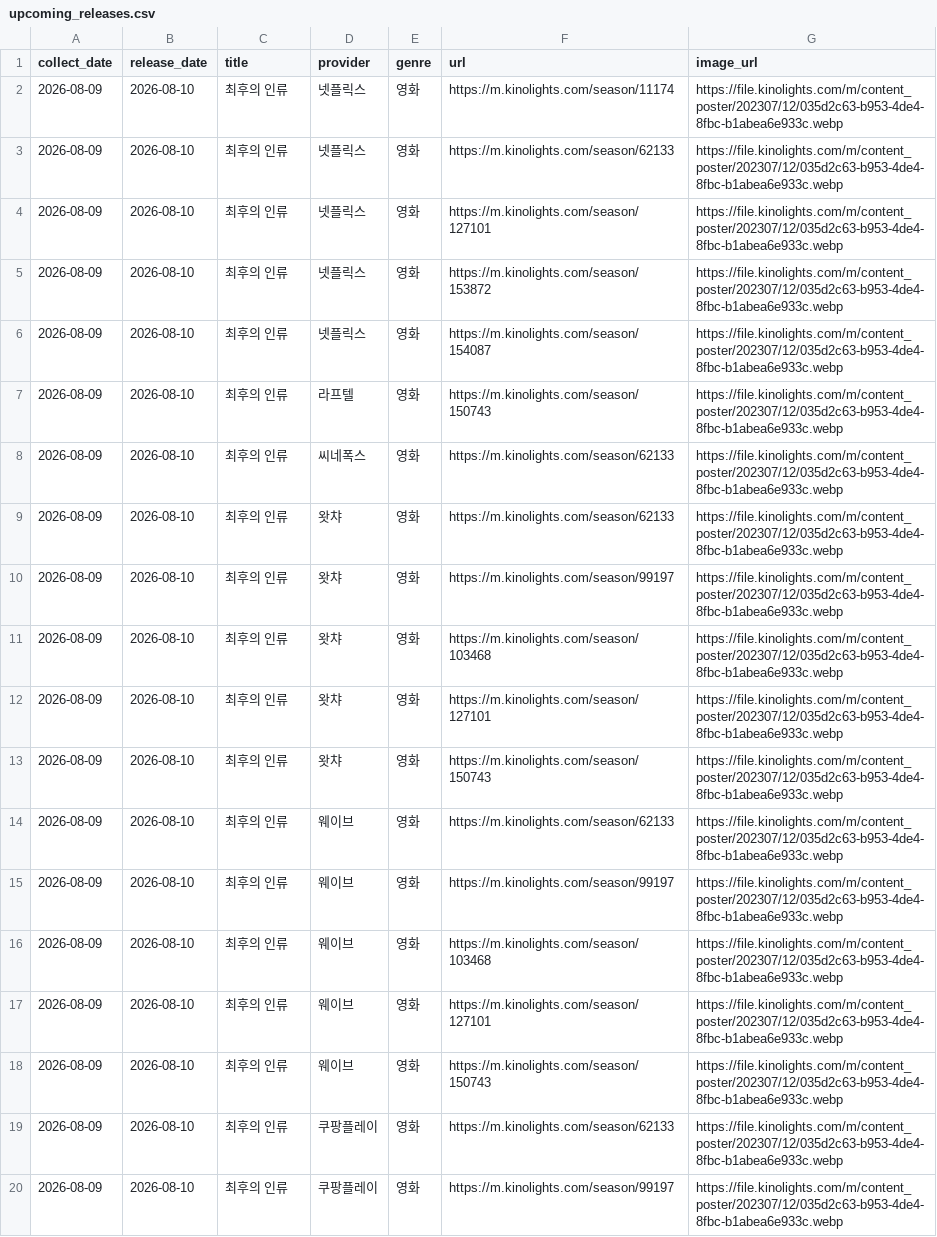
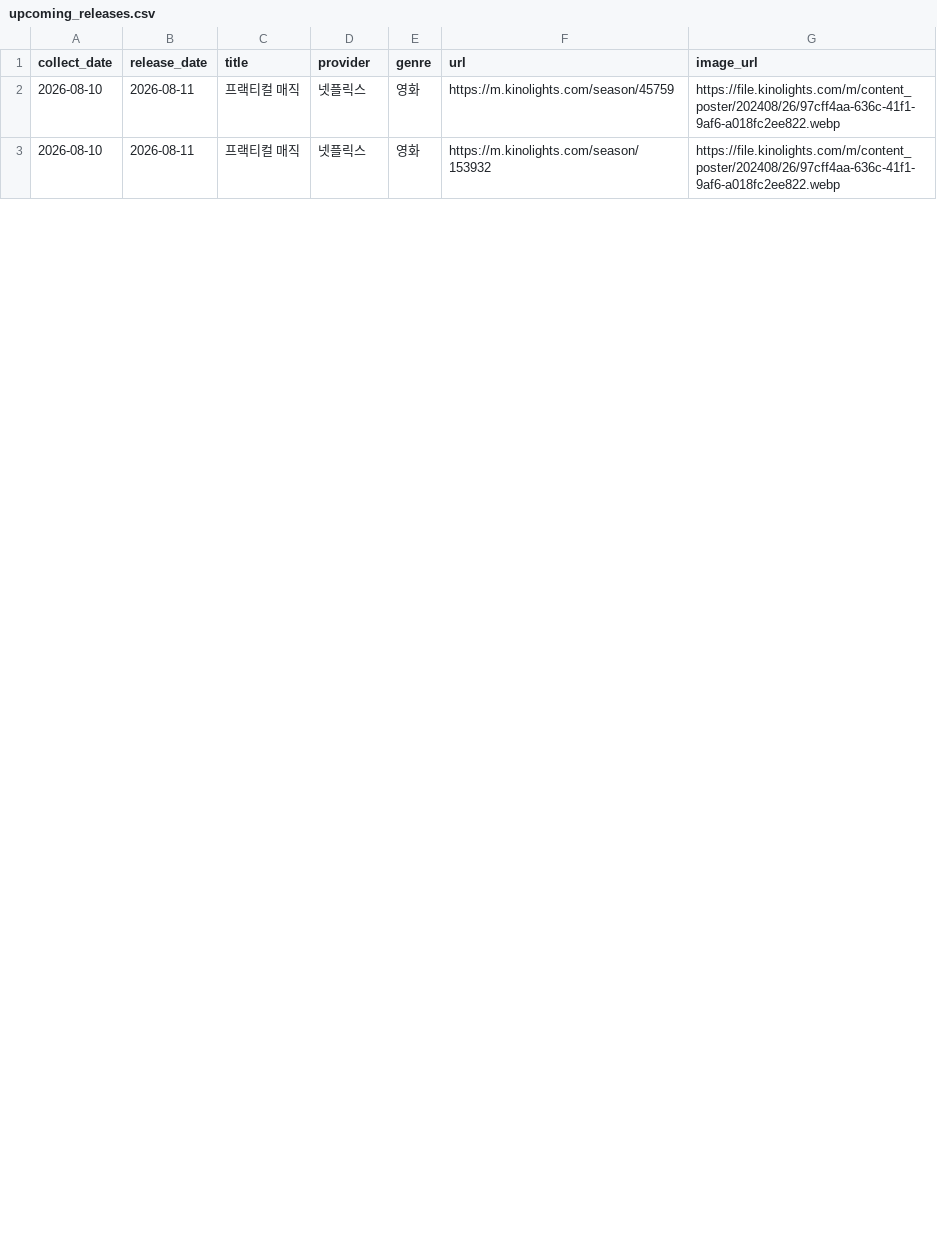
Before and after one commit to cig7624-art/kino-ranking, a CSV file: upcoming_releases.csv, drawn as a sheet; only a part is shown; the diff covers the shown part only.

```diff
--- a/upcoming_releases.csv
+++ b/upcoming_releases.csv
@@ -1,20 +1,3 @@
 collect_date,release_date,title,provider,genre,url,image_url
-2026-08-09,2026-08-10,최후의 인류,넷플릭스,영화,https://m.kinolights.com/season/11174,https://file.kinolights.com/m/content_poster/202307/12/035d2c63-b953-4de4-8fbc-b1abea6e933c.webp
-2026-08-09,2026-08-10,최후의 인류,넷플릭스,영화,https://m.kinolights.com/season/62133,https://file.kinolights.com/m/content_poster/202307/12/035d2c63-b953-4de4-8fbc-b1abea6e933c.webp
-2026-08-09,2026-08-10,최후의 인류,넷플릭스,영화,https://m.kinolights.com/season/127101,https://file.kinolights.com/m/content_poster/202307/12/035d2c63-b953-4de4-8fbc-b1abea6e933c.webp
-2026-08-09,2026-08-10,최후의 인류,넷플릭스,영화,https://m.kinolights.com/season/153872,https://file.kinolights.com/m/content_poster/202307/12/035d2c63-b953-4de4-8fbc-b1abea6e933c.webp
-2026-08-09,2026-08-10,최후의 인류,넷플릭스,영화,https://m.kinolights.com/season/154087,https://file.kinolights.com/m/content_poster/202307/12/035d2c63-b953-4de4-8fbc-b1abea6e933c.webp
-2026-08-09,2026-08-10,최후의 인류,라프텔,영화,https://m.kinolights.com/season/150743,https://file.kinolights.com/m/content_poster/202307/12/035d2c63-b953-4de4-8fbc-b1abea6e933c.webp
-2026-08-09,2026-08-10,최후의 인류,씨네폭스,영화,https://m.kinolights.com/season/62133,https://file.kinolights.com/m/content_poster/202307/12/035d2c63-b953-4de4-8fbc-b1abea6e933c.webp
-2026-08-09,2026-08-10,최후의 인류,왓챠,영화,https://m.kinolights.com/season/62133,https://file.kinolights.com/m/content_poster/202307/12/035d2c63-b953-4de4-8fbc-b1abea6e933c.webp
-2026-08-09,2026-08-10,최후의 인류,왓챠,영화,https://m.kinolights.com/season/99197,https://file.kinolights.com/m/content_poster/202307/12/035d2c63-b953-4de4-8fbc-b1abea6e933c.webp
-2026-08-09,2026-08-10,최후의 인류,왓챠,영화,https://m.kinolights.com/season/103468,https://file.kinolights.com/m/content_poster/202307/12/035d2c63-b953-4de4-8fbc-b1abea6e933c.webp
-2026-08-09,2026-08-10,최후의 인류,왓챠,영화,https://m.kinolights.com/season/127101,https://file.kinolights.com/m/content_poster/202307/12/035d2c63-b953-4de4-8fbc-b1abea6e933c.webp
-2026-08-09,2026-08-10,최후의 인류,왓챠,영화,https://m.kinolights.com/season/150743,https://file.kinolights.com/m/content_poster/202307/12/035d2c63-b953-4de4-8fbc-b1abea6e933c.webp
-2026-08-09,2026-08-10,최후의 인류,웨이브,영화,https://m.kinolights.com/season/62133,https://file.kinolights.com/m/content_poster/202307/12/035d2c63-b953-4de4-8fbc-b1abea6e933c.webp
-2026-08-09,2026-08-10,최후의 인류,웨이브,영화,https://m.kinolights.com/season/99197,https://file.kinolights.com/m/content_poster/202307/12/035d2c63-b953-4de4-8fbc-b1abea6e933c.webp
-2026-08-09,2026-08-10,최후의 인류,웨이브,영화,https://m.kinolights.com/season/103468,https://file.kinolights.com/m/content_poster/202307/12/035d2c63-b953-4de4-8fbc-b1abea6e933c.webp
-2026-08-09,2026-08-10,최후의 인류,웨이브,영화,https://m.kinolights.com/season/127101,https://file.kinolights.com/m/content_poster/202307/12/035d2c63-b953-4de4-8fbc-b1abea6e933c.webp
-2026-08-09,2026-08-10,최후의 인류,웨이브,영화,https://m.kinolights.com/season/150743,https://file.kinolights.com/m/content_poster/202307/12/035d2c63-b953-4de4-8fbc-b1abea6e933c.webp
-2026-08-09,2026-08-10,최후의 인류,쿠팡플레이,영화,https://m.kinolights.com/season/62133,https://file.kinolights.com/m/content_poster/202307/12/035d2c63-b953-4de4-8fbc-b1abea6e933c.webp
-2026-08-09,2026-08-10,최후의 인류,쿠팡플레이,영화,https://m.kinolights.com/season/99197,https://file.kinolights.com/m/content_poster/202307/12/035d2c63-b953-4de4-8fbc-b1abea6e933c.webp
+2026-08-10,2026-08-11,프랙티컬 매직,넷플릭스,영화,https://m.kinolights.com/season/45759,https://file.kinolights.com/m/content_poster/202408/26/97cff4aa-636c-41f1-9af6-a018fc2ee822.webp
+2026-08-10,2026-08-11,프랙티컬 매직,넷플릭스,영화,https://m.kinolights.com/season/153932,https://file.kinolights.com/m/content_poster/202408/26/97cff4aa-636c-41f1-9af6-a018fc2ee822.webp
```
Also changed, not shown: 8 removed rows and 5 edited cells elsewhere in this file, debug_upcoming_cards.csv, 3 other files.
